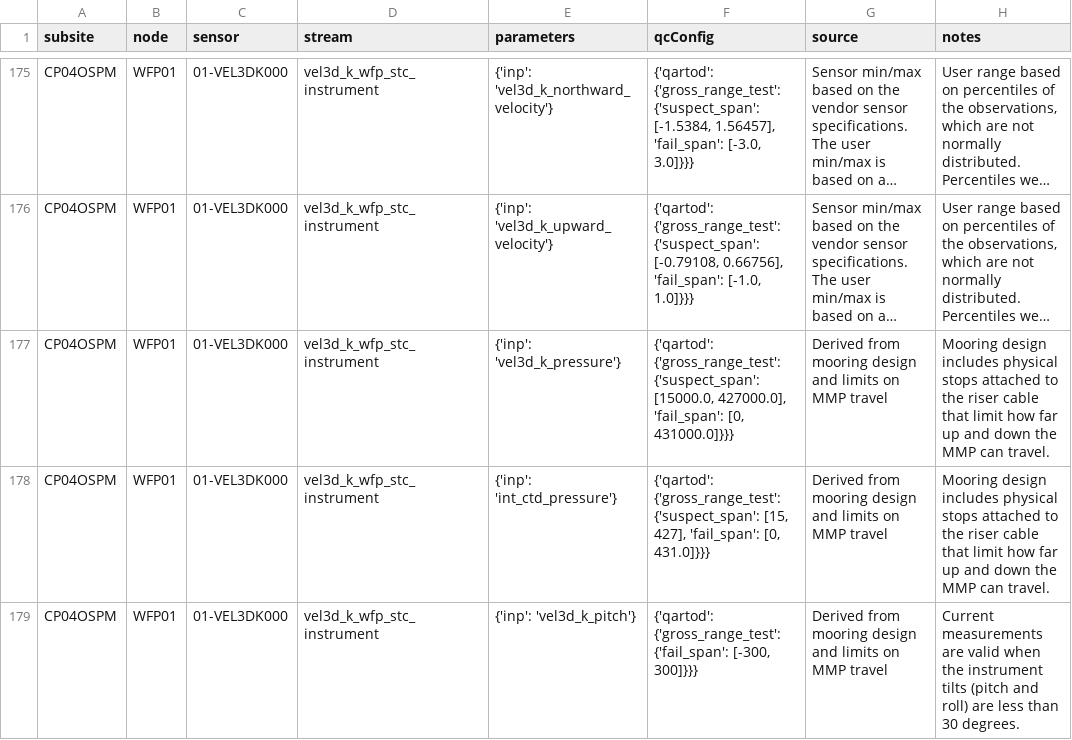
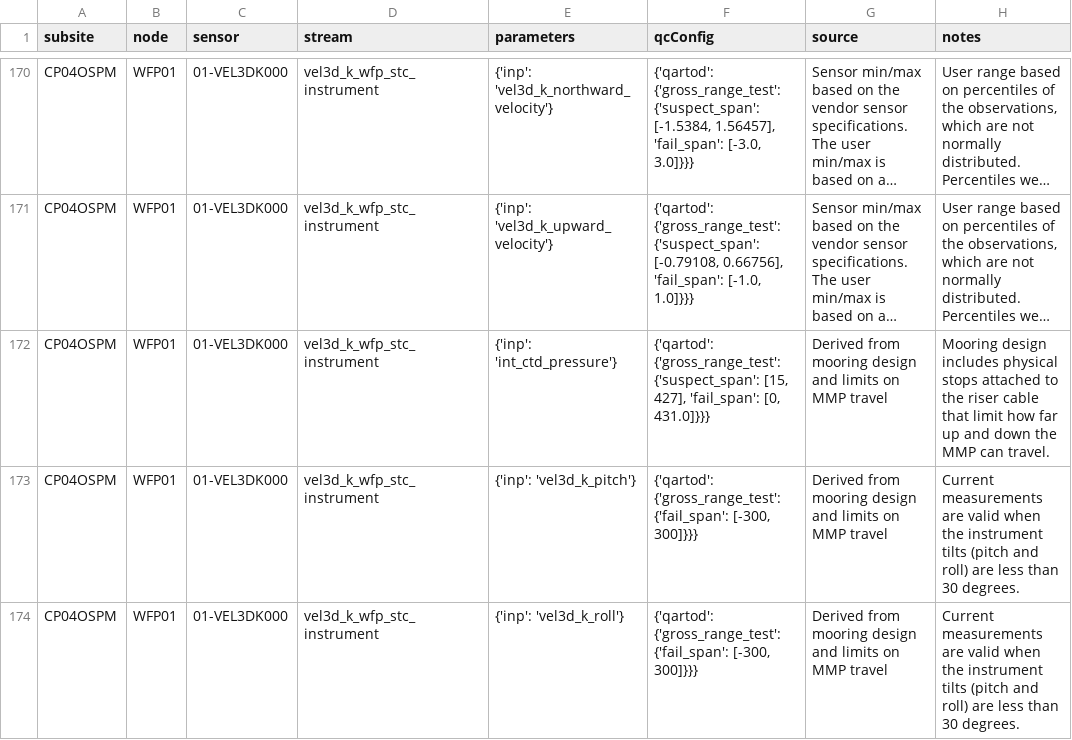
Before and after one commit to oceanobservatories/qc-lookup, a CSV file: qartod/vel3d/vel3d_qartod_gross_range_test_values.csv, drawn as a sheet; only a part is shown, gaps mark what is left out; the shorter side is filled out with more unchanged rows; long unchanged cells end in …; the diff covers the shown part only; the diff names each change by its address in the sheet, - before the commit and + after, or states it on an @@ line.

Commit message:
Remove vel3d_k_pressure GRT on telemetered data streams
Parameter 'vel3d_k_pressure' is not served in the 'vel3d_k_wfp_stc_instrument' data stream. CGSN lookup table entries for this parameter/stream combination were removed since they are not used.

```diff
--- a/qartod/vel3d/vel3d_qartod_gross_range_test_values.csv
+++ b/qartod/vel3d/vel3d_qartod_gross_range_test_values.csv
-row 177: CP04OSPM | WFP01 | 01-VEL3DK000 | vel3d_k_wfp_stc_instrument | {'inp': 'vel3d_k_pressure'} | {'qartod': {'gross_range_test': {'suspect_span': [15000.0, 427000.0], 'fail_span': [0, 431000.0]}}} | Derived from mooring design and limits on MMP travel | Mooring design includes physical stops attached to the riser cable that limit how far up and down the MMP can travel.
```
Also changed, not shown: 10 removed rows elsewhere in this file.
